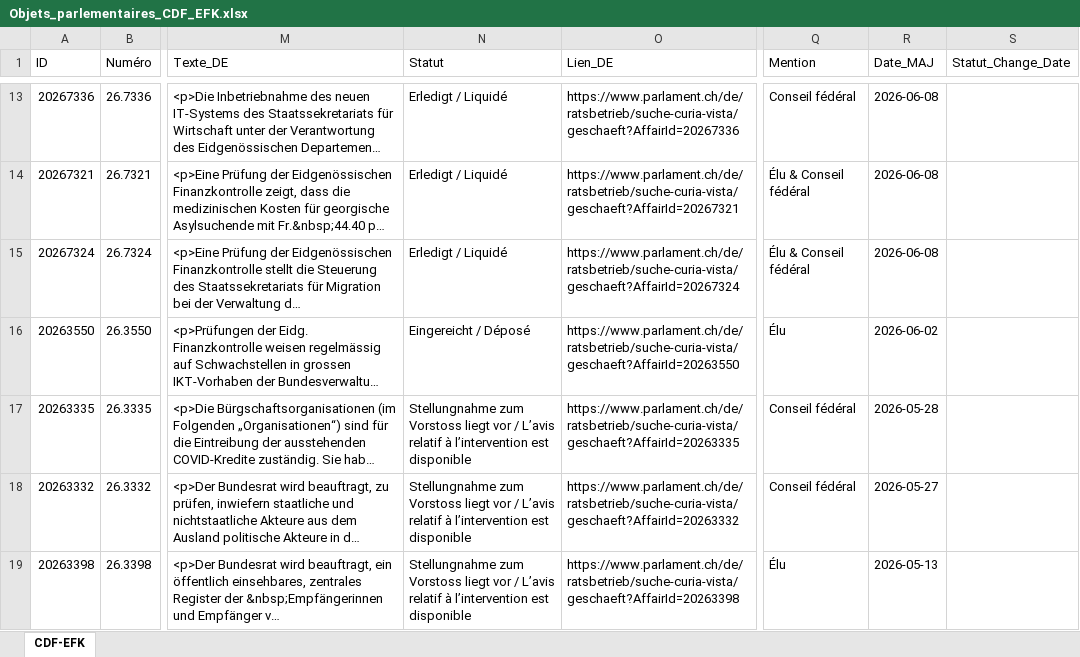
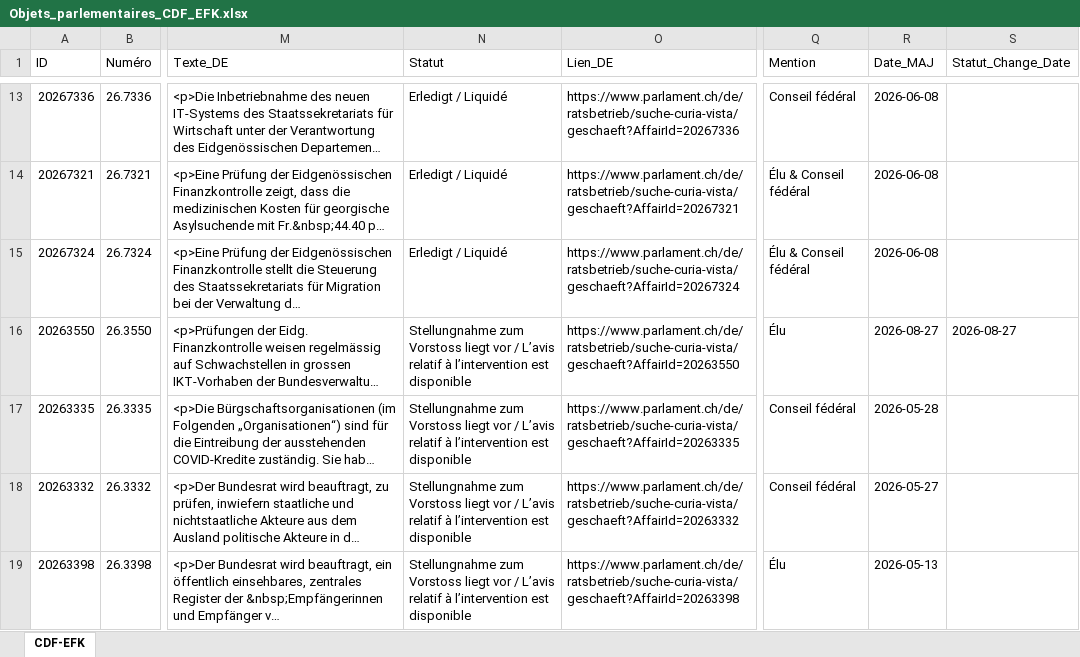
Before and after one commit to EFK-CDF-SFAO/Parlement, an Excel workbook: Objets_parlementaires_CDF_EFK.xlsx, sheet CDF-EFK, drawn as a sheet; only a part is shown, gaps mark what is left out; long unchanged cells end in …; values as stored, in another font and other column widths than the file's, no borders; table styles not drawn; the diff names each change by its address in the sheet, - before the commit and + after, or states it on an @@ line.

```diff
--- a/Objets_parlementaires_CDF_EFK.xlsx (sheet CDF-EFK)
+++ b/Objets_parlementaires_CDF_EFK.xlsx (sheet CDF-EFK)
-N16 (Statut): Eingereicht / Déposé
+N16 (Statut): Stellungnahme zum Vorstoss liegt vor / L’avis relatif à l’intervention est disponible
-R16 (Date_MAJ): 2026-06-02
+R16 (Date_MAJ): 2026-08-27
-S16 (Statut_Change_Date): (empty)
+S16 (Statut_Change_Date): 2026-08-27
```
Also changed, not shown: 1 other file.
